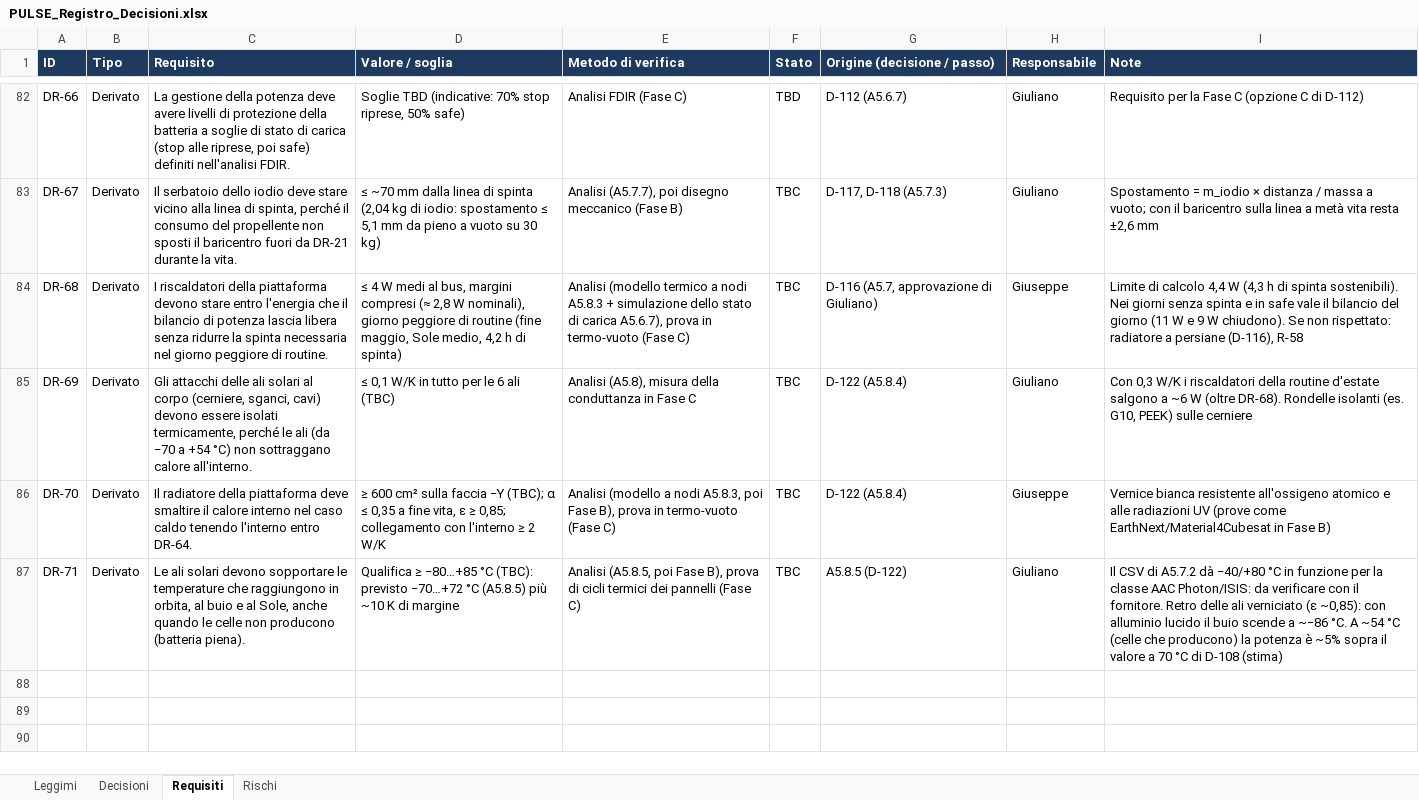
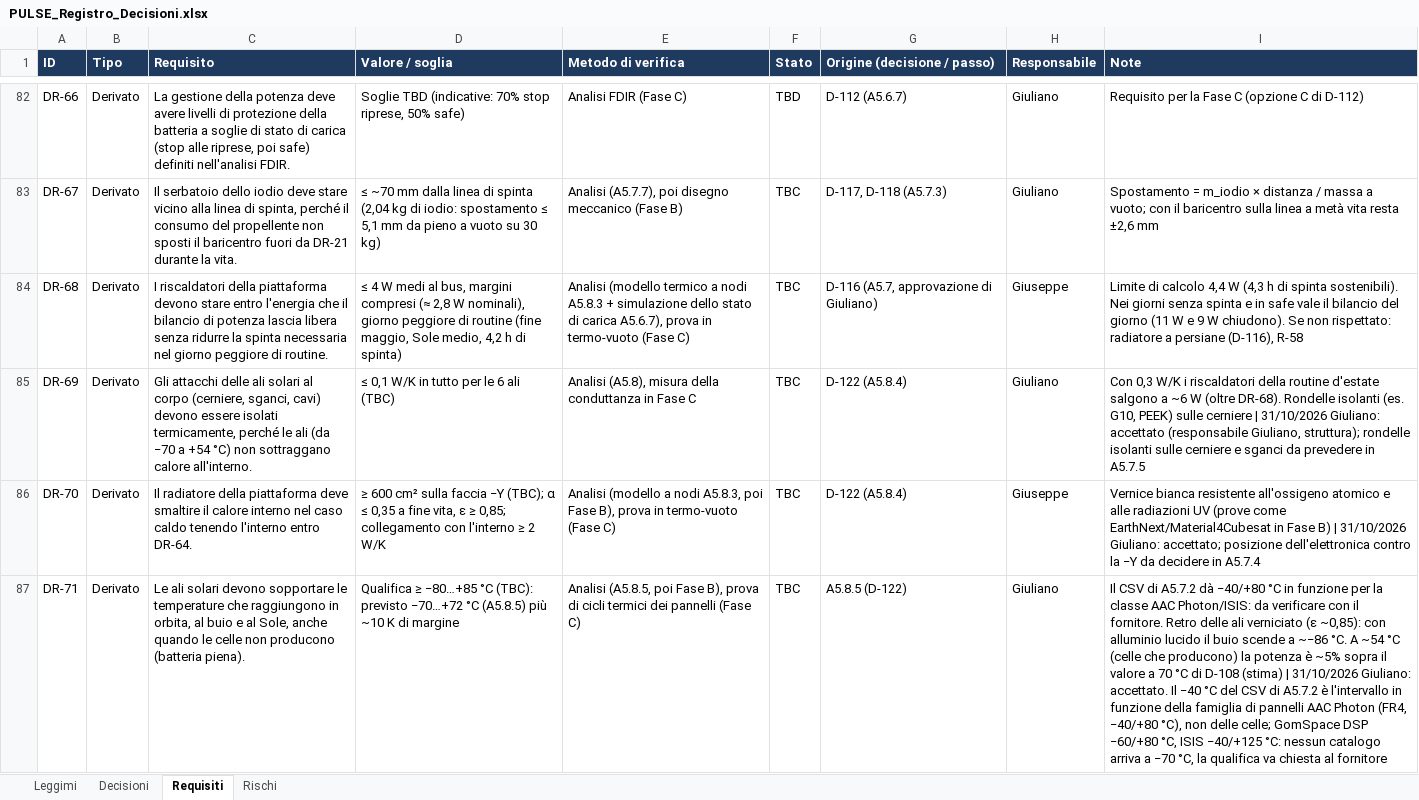
Before and after one commit to GiulianoPennacchioJ/PULSE-16u-cubesat, an Excel workbook: PULSE_Registro_Decisioni.xlsx, sheet Requisiti, drawn as a sheet; only a part is shown, gaps mark what is left out; values as stored, in another font and other column widths than the file's, no borders; conditional formats not drawn; the diff names each change by its address in the sheet, - before the commit and + after, or states it on an @@ line.

Commit message:
Update excel files

```diff
--- a/PULSE_Registro_Decisioni.xlsx (sheet Requisiti)
+++ b/PULSE_Registro_Decisioni.xlsx (sheet Requisiti)
-I85 (Note): …sulle cerniere
+I85 (Note): …sulle cerniere | 31/10/2026 Giuliano: accettato (responsabile Giuliano, struttura); rondelle isolanti sulle cerniere e sganci da prevedere in A5.7.5
-I86 (Note): …Fase B)
+I86 (Note): …Fase B) | 31/10/2026 Giuliano: accettato; posizione dell'elettronica contro la −Y da decidere in A5.7.4
-I87 (Note): …D-108 (stima)
+I87 (Note): …D-108 (stima) | 31/10/2026 Giuliano: accettato. Il −40 °C del CSV di A5.7.2 è l'intervallo in funzione della famiglia di pannelli AAC Photon (FR4, −40/+80 °C), non delle celle; GomSpace DSP −60/+80 °C, ISIS −40/+125 °C: nessun catalogo arriva a −70 °C, la qualifica va chiesta al fornitore
```
Also changed, not shown: sheet Decisioni, sheet Rischi, PULSE_Budget_FaseA.xlsx.
